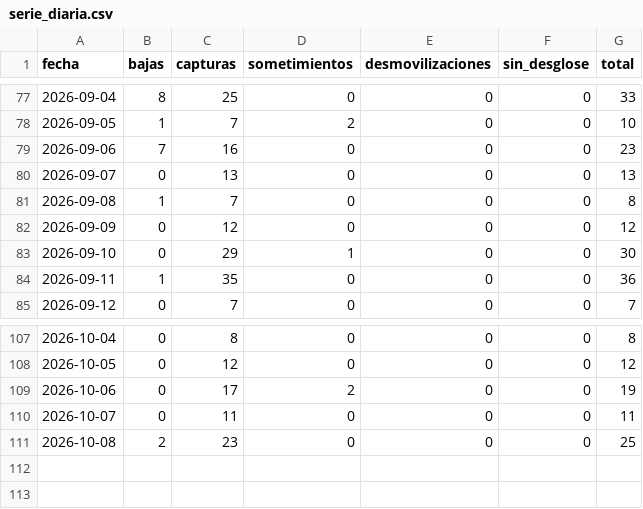
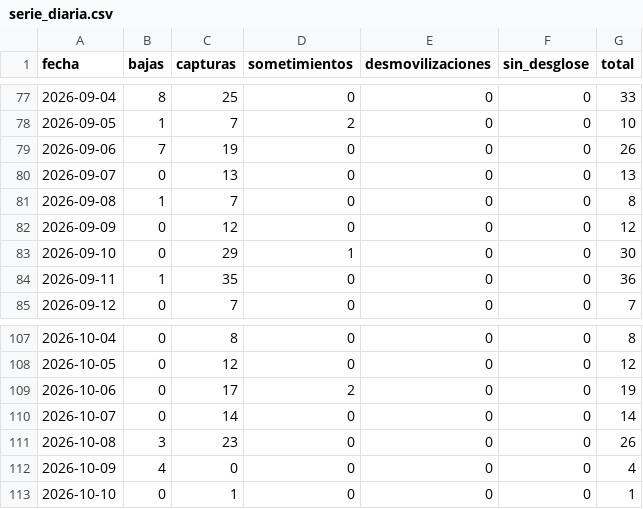
Before and after one commit to partecolombia/partecolombia-datos, a CSV file: data/serie_diaria.csv, drawn as a sheet; only a part is shown, gaps mark what is left out.

```diff
--- a/data/serie_diaria.csv
+++ b/data/serie_diaria.csv
@@ -78,3 +78,3 @@ fecha,bajas,capturas,sometimientos,desmovilizaciones,sin_desglose,total
 2026-09-05,1,7,2,0,0,10
-2026-09-06,7,16,0,0,0,23
+2026-09-06,7,19,0,0,0,26
 2026-09-07,0,13,0,0,0,13
@@ -109,3 +109,5 @@ fecha,bajas,capturas,sometimientos,desmovilizaciones,sin_desglose,total
 2026-10-06,0,17,2,0,0,19
-2026-10-07,0,11,0,0,0,11
-2026-10-08,2,23,0,0,0,25
+2026-10-07,0,14,0,0,0,14
+2026-10-08,3,23,0,0,0,26
+2026-10-09,4,0,0,0,0,4
+2026-10-10,0,1,0,0,0,1
```
Also changed, not shown: data/operaciones.csv, 5 other files.
